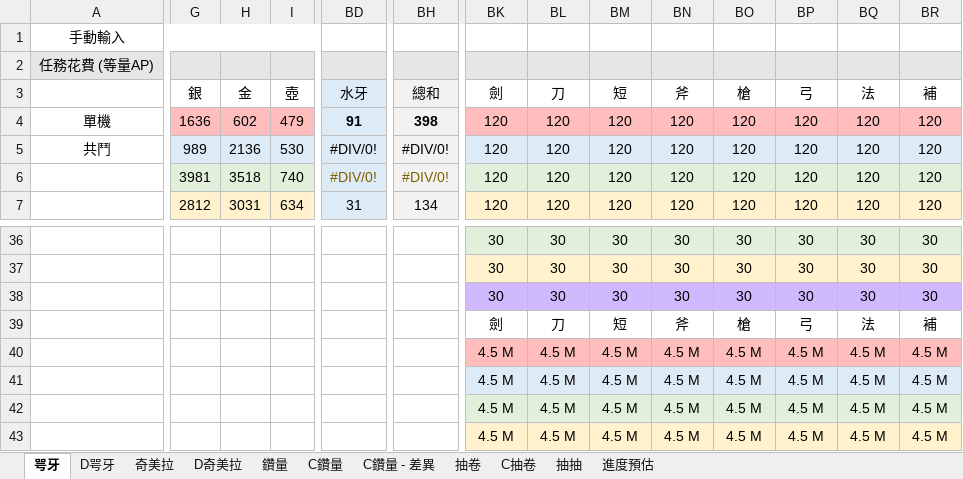
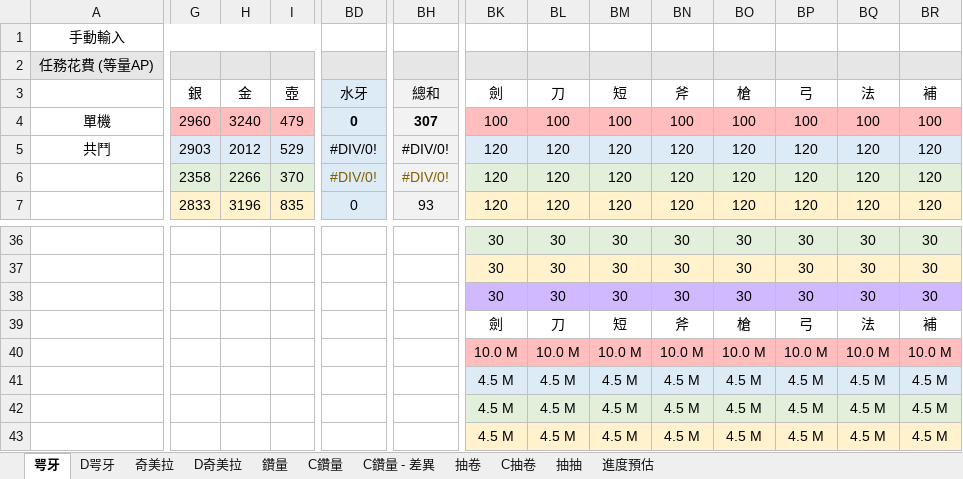
Before and after one commit to RaenonX-DL/dragalia-data-track, an Excel workbook: Dragalia Data.xlsx, sheet 咢牙, drawn as a sheet; only a part is shown, gaps mark what is left out; values as stored, in another font and other column widths than the file's, no borders; conditional formats not drawn; removed rows and columns are numbered as before the commit, all else as after; rows hold the shown columns only; the diff covers the shown part only; the diff names each change by its address in the sheet, - before the commit and + after, or states it on an @@ line.

Commit message:
IMP - Misc

```diff
--- a/Dragalia Data.xlsx (sheet 咢牙)
+++ b/Dragalia Data.xlsx (sheet 咢牙)
-G4: 1636
+G4: 2960
-H4: 602
+H4: 3240
-BD4: 91
+BD4: 0
-BH4: 398
+BH4: 307
-BK4: 120
+BK4: 100
-BL4: 120
+BL4: 100
-BM4: 120
+BM4: 100
-BN4: 120
+BN4: 100
-BO4: 120
+BO4: 100
-BP4: 120
+BP4: 100
-BQ4: 120
+BQ4: 100
-BR4: 120
+BR4: 100
-G5: 989
+G5: 2903
-H5: 2136
+H5: 2012
-I5: 530
+I5: 529
-G6: 3981
+G6: 2358
-H6: 3518
+H6: 2266
-I6: 740
+I6: 370
-G7: 2812
+G7: 2833
-H7: 3031
+H7: 3196
-I7: 634
+I7: 835
-BD7: 31
+BD7: 0
-BH7: 134
+BH7: 93
-row 40:  |  |  |  |  |  | 4.5 M | 4.5 M | 4.5 M | 4.5 M | 4.5 M | 4.5 M | 4.5 M | 4.5 M
+row 40:  |  |  |  |  |  | 10.0 M | 10.0 M | 10.0 M | 10.0 M | 10.0 M | 10.0 M | 10.0 M | 10.0 M
```
Also changed, not shown: 3 added rows, 3 removed rows, 106 edited cells, cell formats and merged cells elsewhere in this sheet, formulas that keep their value.
